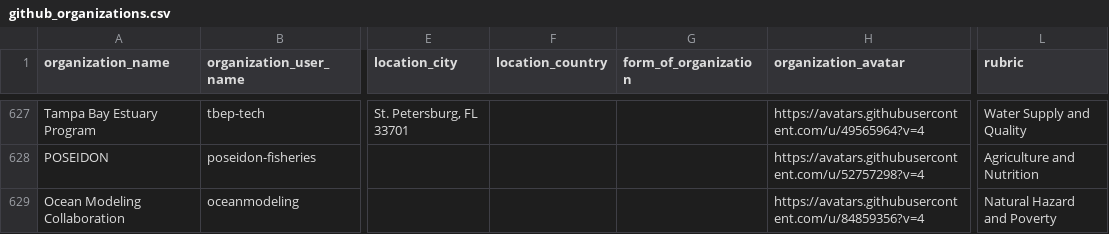
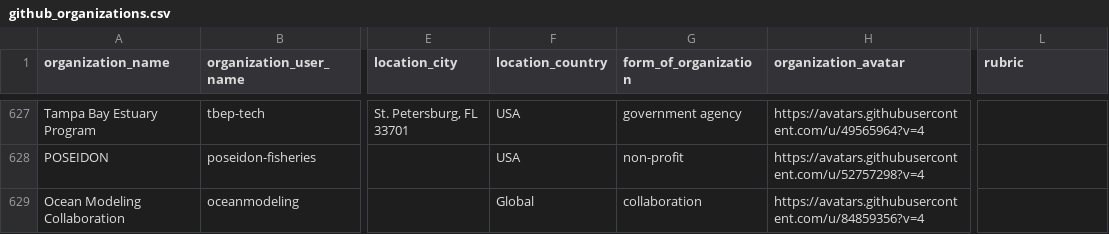
Before and after one commit to protontypes/AwesomeCure, a CSV file: csv/github_organizations.csv, drawn as a sheet; only a part is shown, gaps mark what is left out; the diff covers the shown part only; the diff names each change by its address in the sheet, - before the commit and + after, or states it on an @@ line.

```diff
--- a/csv/github_organizations.csv
+++ b/csv/github_organizations.csv
-F627:F628 (location_country): (empty)
+F627:F628 (location_country): USA
-G627 (form_of_organization): (empty)
+G627 (form_of_organization): government agency
-L627 (rubric): Water Supply and Quality
+L627 (rubric): (empty)
-G628 (form_of_organization): (empty)
+G628 (form_of_organization): non-profit
-L628 (rubric): Agriculture and Nutrition
+L628 (rubric): (empty)
-F629 (location_country): (empty)
+F629 (location_country): Global
-G629 (form_of_organization): (empty)
+G629 (form_of_organization): collaboration
-L629 (rubric): Natural Hazard and Poverty
+L629 (rubric): (empty)
```
Also changed, not shown: 43 edited cells elsewhere in this file.
